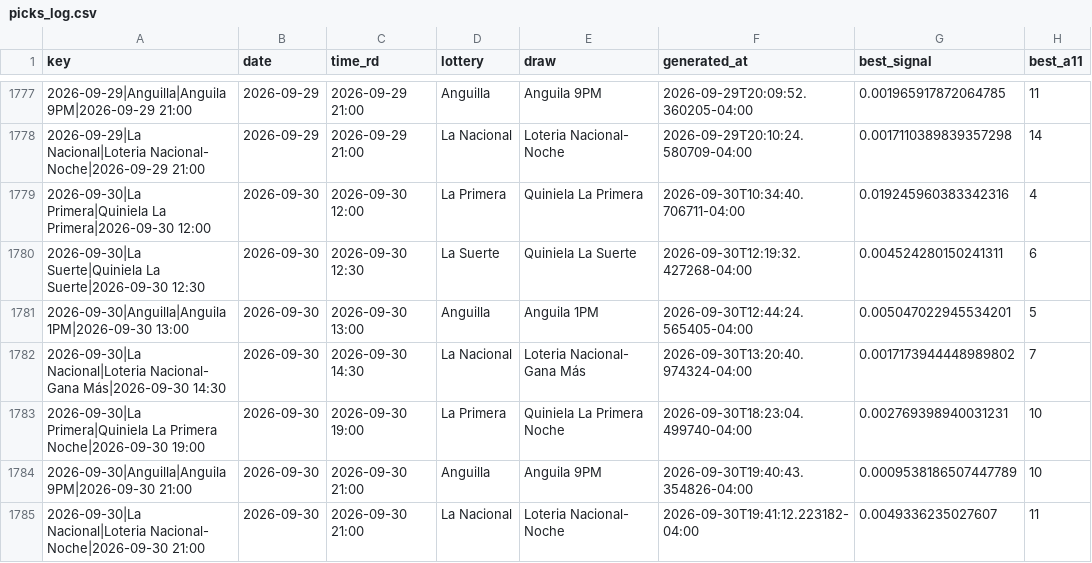
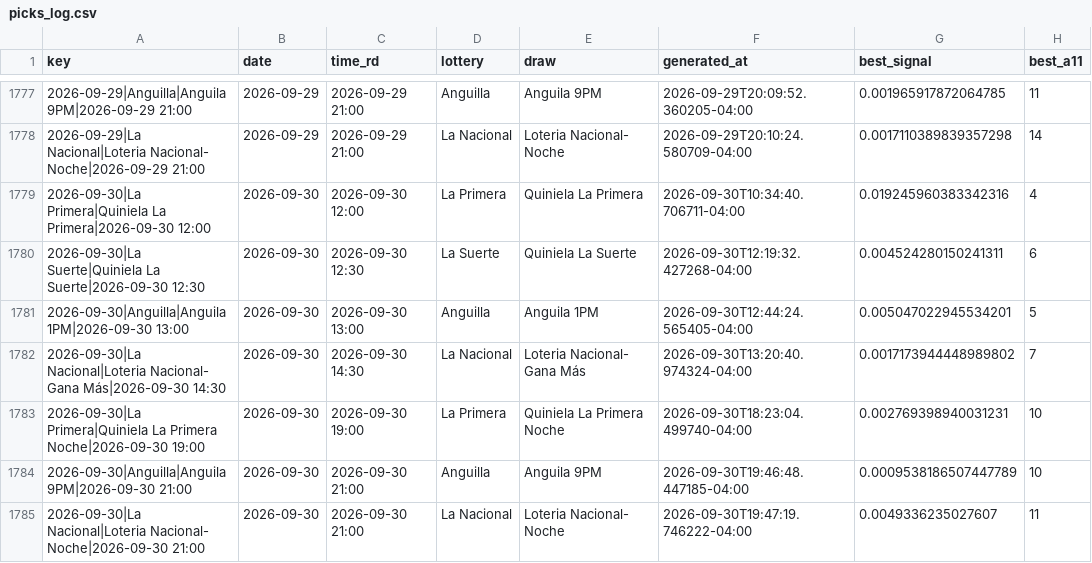
Before and after one commit to carbosota1/COMPARE, a CSV file: data/picks_log.csv, drawn as a sheet; only a part is shown, gaps mark what is left out; the diff names each change by its address in the sheet, - before the commit and + after, or states it on an @@ line.

```diff
--- a/data/picks_log.csv
+++ b/data/picks_log.csv
-F1784 (generated_at): 2026-09-30T19:40:43.354826-04:00
+F1784 (generated_at): 2026-09-30T19:46:48.447185-04:00
-F1785 (generated_at): 2026-09-30T19:41:12.223182-04:00
+F1785 (generated_at): 2026-09-30T19:47:19.746222-04:00
```
Also changed, not shown: 4 other files.
